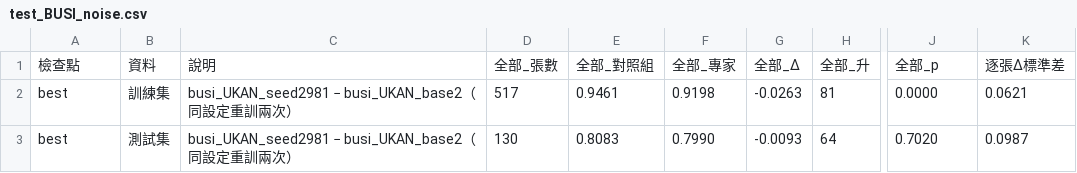
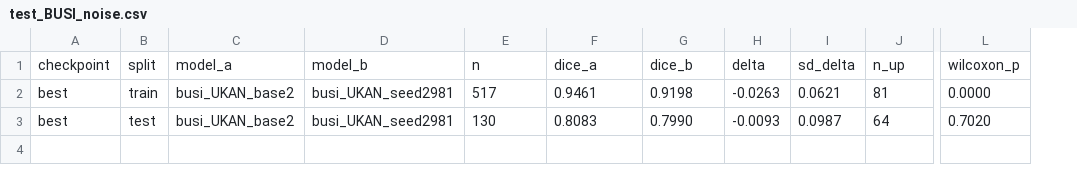
Before and after one commit to OwenWu930302/psi-weighted-busi, a CSV file: results/analysis/test_BUSI_noise.csv, drawn as a sheet; only a part is shown, gaps mark what is left out; removed rows and columns are numbered as before the commit, all else as after; rows hold the shown columns only; the diff names each change by its address in the sheet, - before the commit and + after, or states it on an @@ line.

```diff
--- a/results/analysis/test_BUSI_noise.csv
+++ b/results/analysis/test_BUSI_noise.csv
-column B, rows 2-3: 訓練集 | 測試集
-column C, rows 2-3: busi_UKAN_seed2981 − busi_UKAN_base2（同設定重訓兩次） | busi_UKAN_seed2981 − busi_UKAN_base2（同設定重訓兩次）
+column B, rows 2-3: train | test
+column C, rows 2-3: busi_UKAN_base2 | busi_UKAN_base2
+column D, rows 2-3: busi_UKAN_seed2981 | busi_UKAN_seed2981
+column I, rows 2-3: 0.0621 | 0.0987
-column K, rows 2-3: 0.0621 | 0.0987
-row 1: 檢查點 | 資料 | 說明 | 全部_張數 | 全部_對照組 | 全部_專家 | 全部_Δ | 全部_升 | 全部_p | 逐張Δ標準差
+row 1: checkpoint | split | model_a | model_b | n | dice_a | dice_b | delta | sd_delta | n_up | wilcoxon_p
```
Also changed, not shown: results/analysis/test_BUSI_summary.csv, results/analysis/weighted_cases_BUSI_compare.csv, 9 other files.
